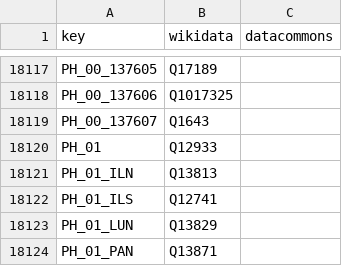
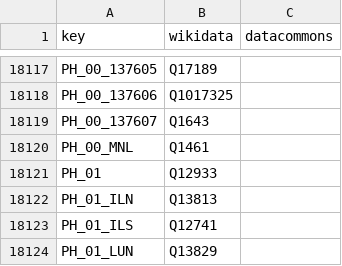
Before and after one commit to GoogleCloudPlatform/covid-19-open-data, a CSV file: src/data/knowledge_graph.csv, drawn as a sheet; only a part is shown, gaps mark what is left out; the shorter side is filled out with more unchanged rows.

```diff
--- a/src/data/knowledge_graph.csv
+++ b/src/data/knowledge_graph.csv
@@ -18119,2 +18119,3 @@ PH_00_137606,Q1017325,
 PH_00_137607,Q1643,
+PH_00_MNL,Q1461,
 PH_01,Q12933,
```
Also changed, not shown: 2 other files.
